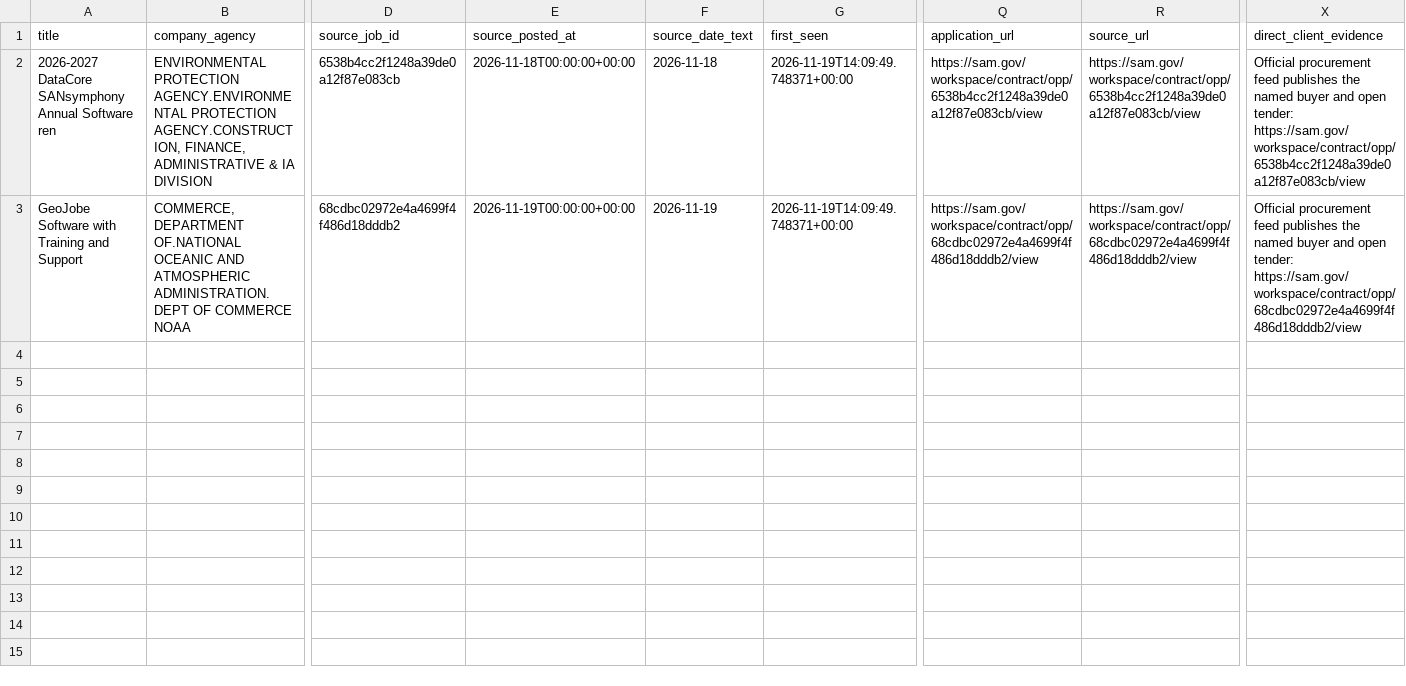
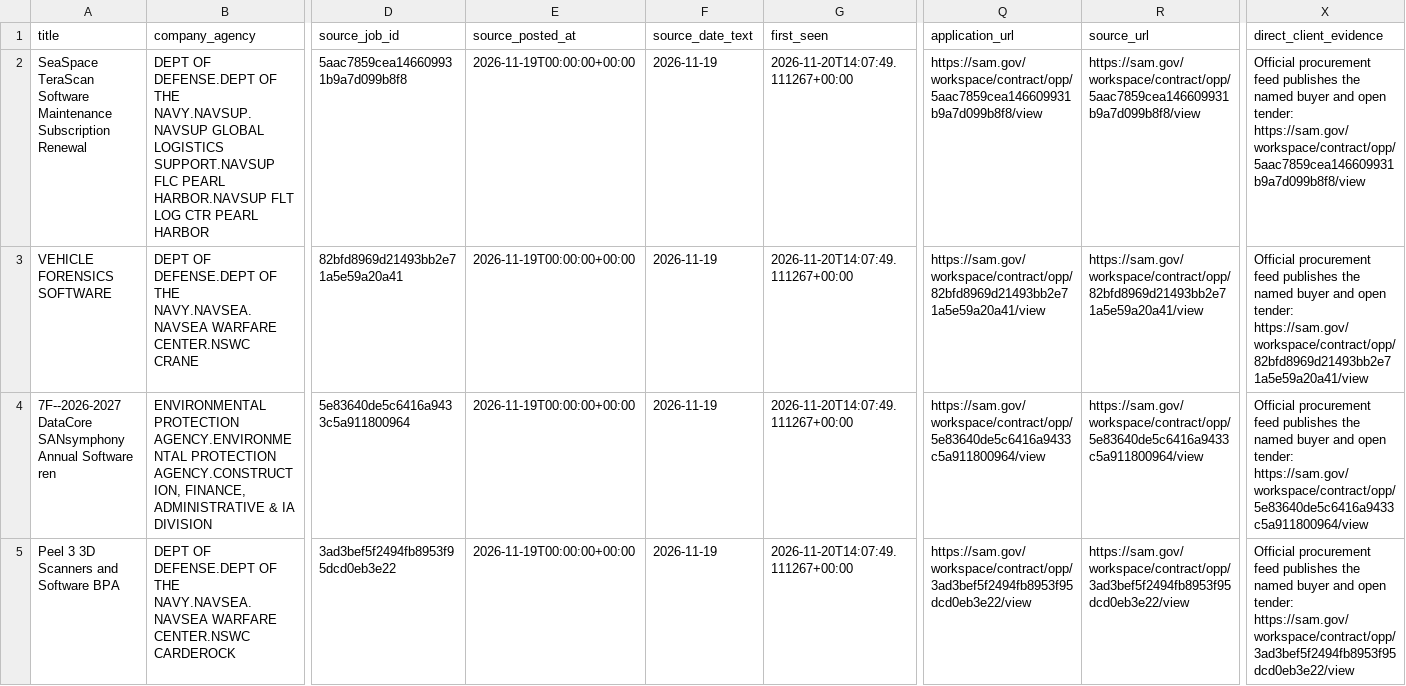
Before and after one commit to MagnetonIO/contract-search, a CSV file: latest/project-needs.csv, drawn as a sheet; only a part is shown, gaps mark what is left out; addresses are those after the commit; rows hold the shown columns only; the diff covers the shown part only; the diff names each change by its address in the sheet, - before the commit and + after, or states it on an @@ line.

```diff
--- a/latest/project-needs.csv
+++ b/latest/project-needs.csv
+row 2: SeaSpace TeraScan Software Maintenance Subscription Renewal | DEPT OF DEFENSE.DEPT OF THE NAVY.NAVSUP.NAVSUP GLOBAL LOGISTICS SUPPORT.NAVSUP FLC PEARL HARBOR.NAVSUP FLT LOG CTR PEARL HARBOR | 5aac7859cea146609931b9a7d099b8f8 | 2026-11-19T00:00:00+00:00 | 2026-11-19 | 2026-11-20T14:07:49.111267+00:00 | https://sam.gov/workspace/contract/opp/5aac7859cea146609931b9a7d099b8f8/view | https://sam.gov/workspace/contract/opp/5aac7859cea146609931b9a7d099b8f8/view | Official procurement feed publishes the named buyer and open tender: https://sam.gov/workspace/contract/opp/5aac7859cea146609931b9a7d099b8f8/view
+row 3: VEHICLE FORENSICS SOFTWARE | DEPT OF DEFENSE.DEPT OF THE NAVY.NAVSEA.NAVSEA WARFARE CENTER.NSWC CRANE | 82bfd8969d21493bb2e71a5e59a20a41 | 2026-11-19T00:00:00+00:00 | 2026-11-19 | 2026-11-20T14:07:49.111267+00:00 | https://sam.gov/workspace/contract/opp/82bfd8969d21493bb2e71a5e59a20a41/view | https://sam.gov/workspace/contract/opp/82bfd8969d21493bb2e71a5e59a20a41/view | Official procurement feed publishes the named buyer and open tender: https://sam.gov/workspace/contract/opp/82bfd8969d21493bb2e71a5e59a20a41/view
-A4 (title): 2026-2027 DataCore SANsymphony…
+A4 (title): 7F--2026-2027 DataCore SANsymphony…
-D4 (source_job_id): 6538b4cc2f1248a39de0a12f87e083cb
+D4 (source_job_id): 5e83640de5c6416a9433c5a911800964
-E4 (source_posted_at): 2026-11-18T00:00:00+00:00
+E4 (source_posted_at): 2026-11-19T00:00:00+00:00
-F4 (source_date_text): 2026-11-18
+F4 (source_date_text): 2026-11-19
-G4:G5 (first_seen): 2026-11-19T14:09:49.748371+00:00
+G4:G5 (first_seen): 2026-11-20T14:07:49.111267+00:00
-Q4 (application_url): https://sam.gov/workspace/contract/opp/6538b4cc2f1248a39de0a12f87e083cb/view
+Q4 (application_url): https://sam.gov/workspace/contract/opp/5e83640de5c6416a9433c5a911800964/view
-R4 (source_url): https://sam.gov/workspace/contract/opp/6538b4cc2f1248a39de0a12f87e083cb/view
+R4 (source_url): https://sam.gov/workspace/contract/opp/5e83640de5c6416a9433c5a911800964/view
-X4 (direct_client_evidence): …open tender: https://sam.gov/workspace/contract/opp/6538b4cc2f1248a39de0a12f87e083cb/view
+X4 (direct_client_evidence): …open tender: https://sam.gov/workspace/contract/opp/5e83640de5c6416a9433c5a911800964/view
-A5 (title): GeoJobe Software with Training and Support
+A5 (title): Peel 3 3D Scanners and Software BPA
-B5 (company_agency): COMMERCE, DEPARTMENT OF.NATIONAL OCEANIC AND ATMOSPHERIC ADMINISTRATION.DEPT OF COMMERCE NOAA
+B5 (company_agency): DEPT OF DEFENSE.DEPT OF THE NAVY.NAVSEA.NAVSEA WARFARE CENTER.NSWC CARDEROCK
-D5 (source_job_id): 68cdbc02972e4a4699f4f486d18dddb2
+D5 (source_job_id): 3ad3bef5f2494fb8953f95dcd0eb3e22
-Q5 (application_url): https://sam.gov/workspace/contract/opp/68cdbc02972e4a4699f4f486d18dddb2/view
+Q5 (application_url): https://sam.gov/workspace/contract/opp/3ad3bef5f2494fb8953f95dcd0eb3e22/view
-R5 (source_url): https://sam.gov/workspace/contract/opp/68cdbc02972e4a4699f4f486d18dddb2/view
+R5 (source_url): https://sam.gov/workspace/contract/opp/3ad3bef5f2494fb8953f95dcd0eb3e22/view
-X5 (direct_client_evidence): …open tender: https://sam.gov/workspace/contract/opp/68cdbc02972e4a4699f4f486d18dddb2/view
+X5 (direct_client_evidence): …open tender: https://sam.gov/workspace/contract/opp/3ad3bef5f2494fb8953f95dcd0eb3e22/view
```
Also changed, not shown: 1 edited cell elsewhere in this file, latest/all-new-leads.csv, 8 other files.
